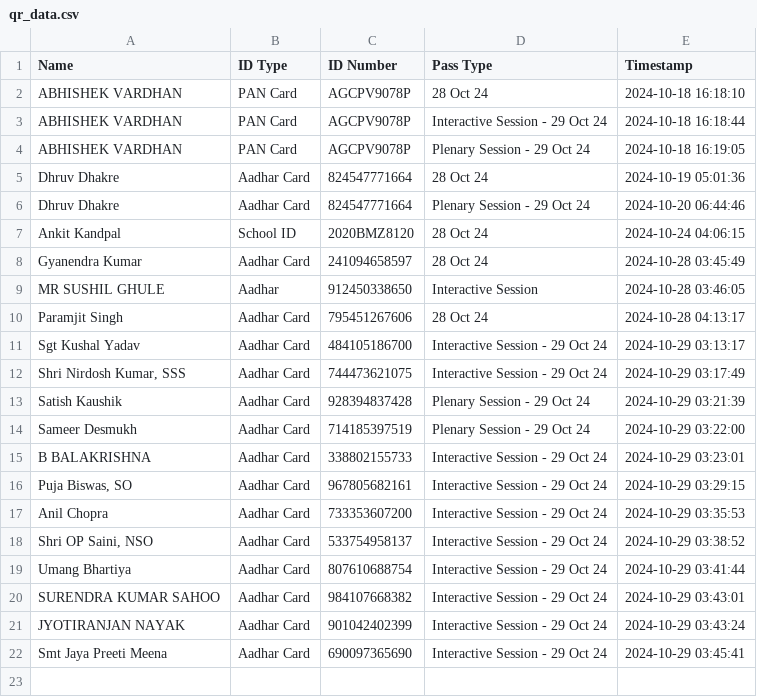
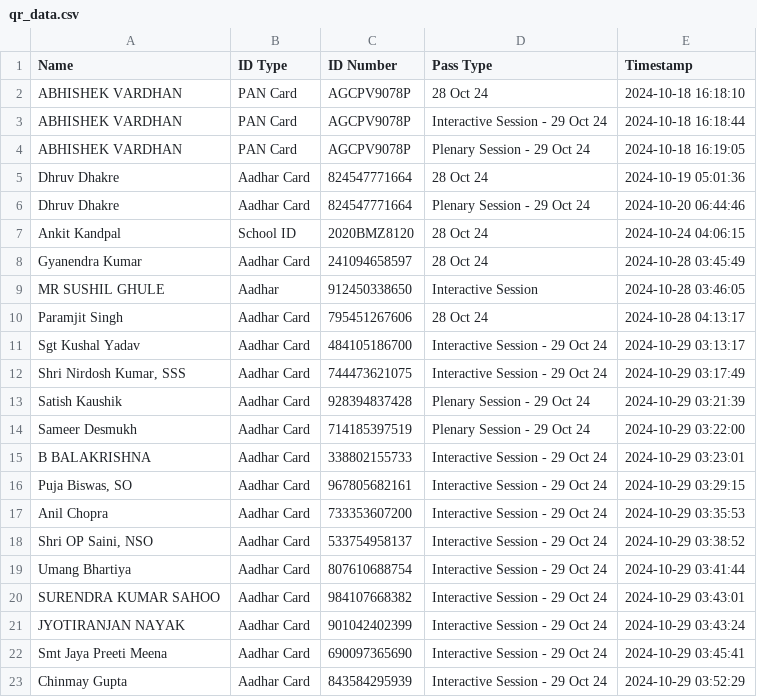
Before and after one commit to SWAVLAMBAN-24/scanner-24, a CSV file: qr_data.csv, drawn as a sheet.

Commit message:
Update QR data - 2024-10-29 03:52:29.355422

```diff
--- a/qr_data.csv
+++ b/qr_data.csv
@@ -22 +22,2 @@ JYOTIRANJAN NAYAK,Aadhar Card,901042402399,Interactive Session - 29 Oct 24,2024-
 Smt Jaya Preeti Meena,Aadhar Card,690097365690,Interactive Session - 29 Oct 24,2024-10-29 03:45:41
+Chinmay Gupta,Aadhar Card,843584295939,Interactive Session - 29 Oct 24,2024-10-29 03:52:29
```
